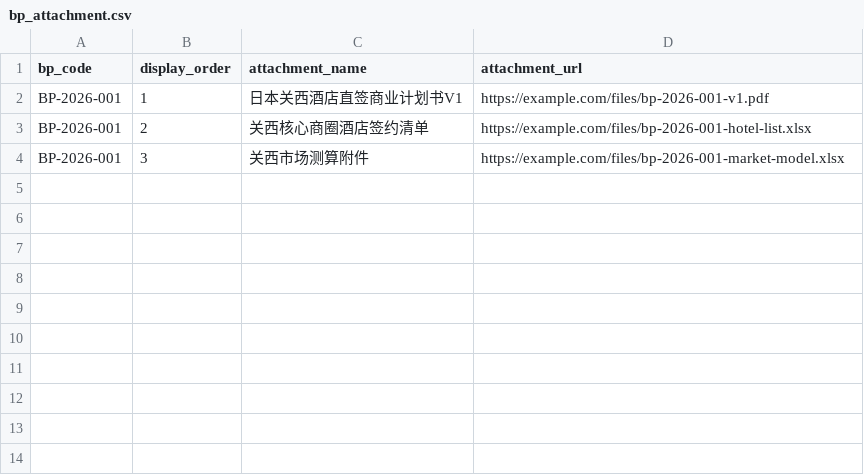
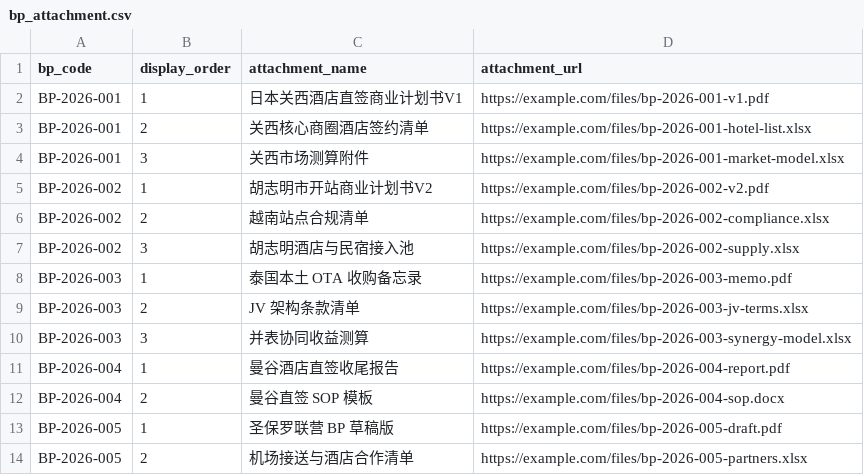
Before and after one commit to thatGuyEkko/GIS, a CSV file: data/bp_attachment.csv, drawn as a sheet; the diff names each change by its address in the sheet, - before the commit and + after, or states it on an @@ line.

```diff
--- a/data/bp_attachment.csv
+++ b/data/bp_attachment.csv
+row 5: BP-2026-002 | 1 | 胡志明市开站商业计划书V2 | https://example.com/files/bp-2026-002-v2.pdf
+row 6: BP-2026-002 | 2 | 越南站点合规清单 | https://example.com/files/bp-2026-002-compliance.xlsx
+row 7: BP-2026-002 | 3 | 胡志明酒店与民宿接入池 | https://example.com/files/bp-2026-002-supply.xlsx
+row 8: BP-2026-003 | 1 | 泰国本土 OTA 收购备忘录 | https://example.com/files/bp-2026-003-memo.pdf
+row 9: BP-2026-003 | 2 | JV 架构条款清单 | https://example.com/files/bp-2026-003-jv-terms.xlsx
+row 10: BP-2026-003 | 3 | 并表协同收益测算 | https://example.com/files/bp-2026-003-synergy-model.xlsx
+row 11: BP-2026-004 | 1 | 曼谷酒店直签收尾报告 | https://example.com/files/bp-2026-004-report.pdf
+row 12: BP-2026-004 | 2 | 曼谷直签 SOP 模板 | https://example.com/files/bp-2026-004-sop.docx
+row 13: BP-2026-005 | 1 | 圣保罗联营 BP 草稿版 | https://example.com/files/bp-2026-005-draft.pdf
+row 14: BP-2026-005 | 2 | 机场接送与酒店合作清单 | https://example.com/files/bp-2026-005-partners.xlsx
```
Also changed, not shown: data/bp_main.csv, data/bp_stage.csv, 10 other files.
